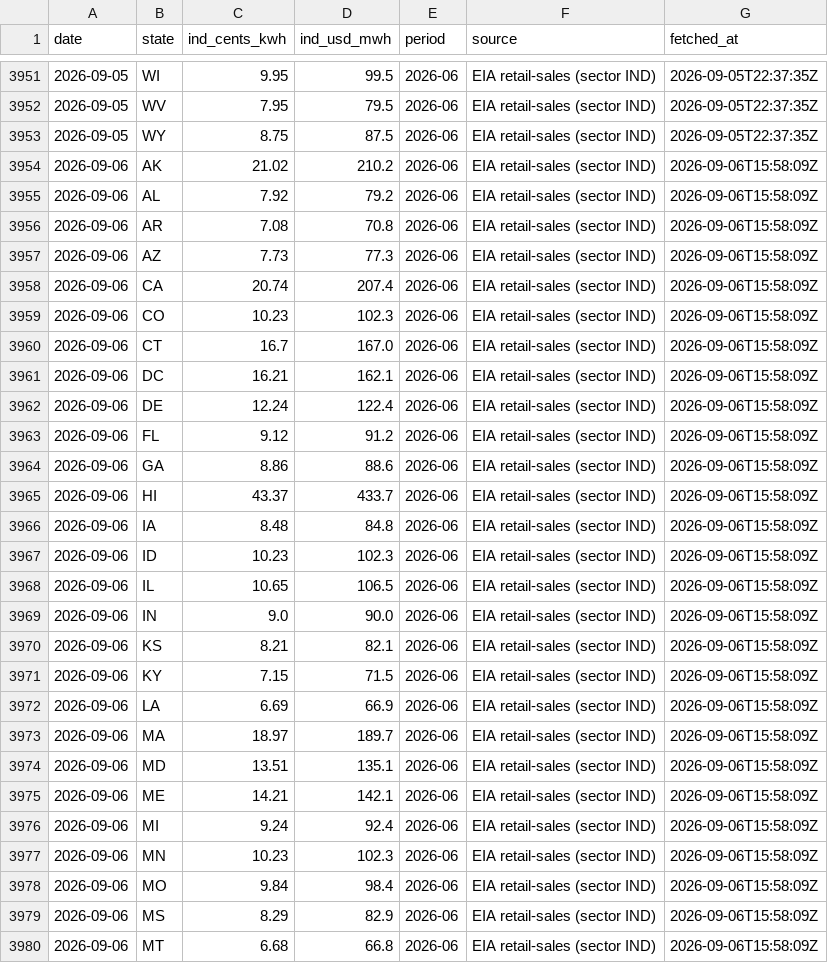
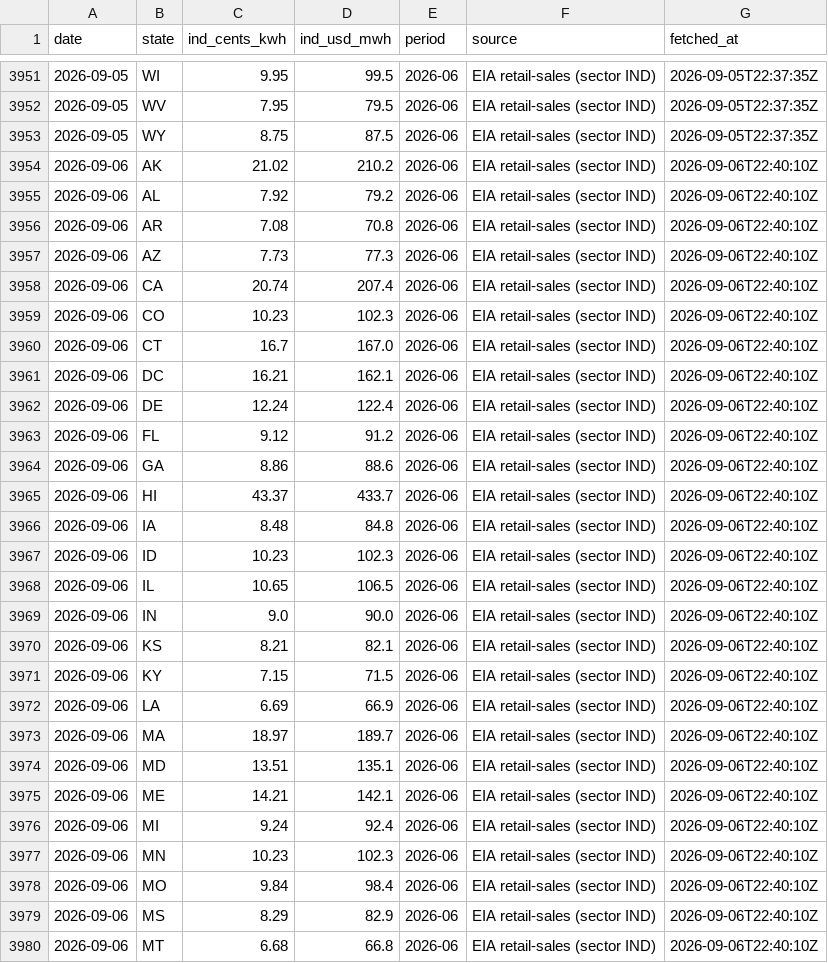
Before and after one commit to vijay-sachdeva/us-ai-infra, a CSV file: data/history/power_econ.csv, drawn as a sheet; only a part is shown, gaps mark what is left out; the diff covers the shown part only.

```diff
--- a/data/history/power_econ.csv
+++ b/data/history/power_econ.csv
@@ -3953,28 +3953,28 @@ date,state,ind_cents_kwh,ind_usd_mwh,period,source,fetched_at
 2026-09-05,WY,8.75,87.5,2026-06,EIA retail-sales (sector IND),2026-09-05T22:37:35Z
-2026-09-06,AK,21.02,210.2,2026-06,EIA retail-sales (sector IND),2026-09-06T15:58:09Z
-2026-09-06,AL,7.92,79.2,2026-06,EIA retail-sales (sector IND),2026-09-06T15:58:09Z
-2026-09-06,AR,7.08,70.8,2026-06,EIA retail-sales (sector IND),2026-09-06T15:58:09Z
-2026-09-06,AZ,7.73,77.3,2026-06,EIA retail-sales (sector IND),2026-09-06T15:58:09Z
-2026-09-06,CA,20.74,207.4,2026-06,EIA retail-sales (sector IND),2026-09-06T15:58:09Z
-2026-09-06,CO,10.23,102.3,2026-06,EIA retail-sales (sector IND),2026-09-06T15:58:09Z
-2026-09-06,CT,16.7,167.0,2026-06,EIA retail-sales (sector IND),2026-09-06T15:58:09Z
-2026-09-06,DC,16.21,162.1,2026-06,EIA retail-sales (sector IND),2026-09-06T15:58:09Z
-2026-09-06,DE,12.24,122.4,2026-06,EIA retail-sales (sector IND),2026-09-06T15:58:09Z
-2026-09-06,FL,9.12,91.2,2026-06,EIA retail-sales (sector IND),2026-09-06T15:58:09Z
-2026-09-06,GA,8.86,88.6,2026-06,EIA retail-sales (sector IND),2026-09-06T15:58:09Z
-2026-09-06,HI,43.37,433.7,2026-06,EIA retail-sales (sector IND),2026-09-06T15:58:09Z
-2026-09-06,IA,8.48,84.8,2026-06,EIA retail-sales (sector IND),2026-09-06T15:58:09Z
-2026-09-06,ID,10.23,102.3,2026-06,EIA retail-sales (sector IND),2026-09-06T15:58:09Z
-2026-09-06,IL,10.65,106.5,2026-06,EIA retail-sales (sector IND),2026-09-06T15:58:09Z
-2026-09-06,IN,9.0,90.0,2026-06,EIA retail-sales (sector IND),2026-09-06T15:58:09Z
-2026-09-06,KS,8.21,82.1,2026-06,EIA retail-sales (sector IND),2026-09-06T15:58:09Z
-2026-09-06,KY,7.15,71.5,2026-06,EIA retail-sales (sector IND),2026-09-06T15:58:09Z
-2026-09-06,LA,6.69,66.9,2026-06,EIA retail-sales (sector IND),2026-09-06T15:58:09Z
-2026-09-06,MA,18.97,189.7,2026-06,EIA retail-sales (sector IND),2026-09-06T15:58:09Z
-2026-09-06,MD,13.51,135.1,2026-06,EIA retail-sales (sector IND),2026-09-06T15:58:09Z
-2026-09-06,ME,14.21,142.1,2026-06,EIA retail-sales (sector IND),2026-09-06T15:58:09Z
-2026-09-06,MI,9.24,92.4,2026-06,EIA retail-sales (sector IND),2026-09-06T15:58:09Z
-2026-09-06,MN,10.23,102.3,2026-06,EIA retail-sales (sector IND),2026-09-06T15:58:09Z
-2026-09-06,MO,9.84,98.4,2026-06,EIA retail-sales (sector IND),2026-09-06T15:58:09Z
-2026-09-06,MS,8.29,82.9,2026-06,EIA retail-sales (sector IND),2026-09-06T15:58:09Z
-2026-09-06,MT,6.68,66.8,2026-06,EIA retail-sales (sector IND),2026-09-06T15:58:09Z
+2026-09-06,AK,21.02,210.2,2026-06,EIA retail-sales (sector IND),2026-09-06T22:40:10Z
+2026-09-06,AL,7.92,79.2,2026-06,EIA retail-sales (sector IND),2026-09-06T22:40:10Z
+2026-09-06,AR,7.08,70.8,2026-06,EIA retail-sales (sector IND),2026-09-06T22:40:10Z
+2026-09-06,AZ,7.73,77.3,2026-06,EIA retail-sales (sector IND),2026-09-06T22:40:10Z
+2026-09-06,CA,20.74,207.4,2026-06,EIA retail-sales (sector IND),2026-09-06T22:40:10Z
+2026-09-06,CO,10.23,102.3,2026-06,EIA retail-sales (sector IND),2026-09-06T22:40:10Z
+2026-09-06,CT,16.7,167.0,2026-06,EIA retail-sales (sector IND),2026-09-06T22:40:10Z
+2026-09-06,DC,16.21,162.1,2026-06,EIA retail-sales (sector IND),2026-09-06T22:40:10Z
+2026-09-06,DE,12.24,122.4,2026-06,EIA retail-sales (sector IND),2026-09-06T22:40:10Z
+2026-09-06,FL,9.12,91.2,2026-06,EIA retail-sales (sector IND),2026-09-06T22:40:10Z
+2026-09-06,GA,8.86,88.6,2026-06,EIA retail-sales (sector IND),2026-09-06T22:40:10Z
+2026-09-06,HI,43.37,433.7,2026-06,EIA retail-sales (sector IND),2026-09-06T22:40:10Z
+2026-09-06,IA,8.48,84.8,2026-06,EIA retail-sales (sector IND),2026-09-06T22:40:10Z
+2026-09-06,ID,10.23,102.3,2026-06,EIA retail-sales (sector IND),2026-09-06T22:40:10Z
+2026-09-06,IL,10.65,106.5,2026-06,EIA retail-sales (sector IND),2026-09-06T22:40:10Z
+2026-09-06,IN,9.0,90.0,2026-06,EIA retail-sales (sector IND),2026-09-06T22:40:10Z
+2026-09-06,KS,8.21,82.1,2026-06,EIA retail-sales (sector IND),2026-09-06T22:40:10Z
+2026-09-06,KY,7.15,71.5,2026-06,EIA retail-sales (sector IND),2026-09-06T22:40:10Z
+2026-09-06,LA,6.69,66.9,2026-06,EIA retail-sales (sector IND),2026-09-06T22:40:10Z
+2026-09-06,MA,18.97,189.7,2026-06,EIA retail-sales (sector IND),2026-09-06T22:40:10Z
+2026-09-06,MD,13.51,135.1,2026-06,EIA retail-sales (sector IND),2026-09-06T22:40:10Z
+2026-09-06,ME,14.21,142.1,2026-06,EIA retail-sales (sector IND),2026-09-06T22:40:10Z
+2026-09-06,MI,9.24,92.4,2026-06,EIA retail-sales (sector IND),2026-09-06T22:40:10Z
+2026-09-06,MN,10.23,102.3,2026-06,EIA retail-sales (sector IND),2026-09-06T22:40:10Z
+2026-09-06,MO,9.84,98.4,2026-06,EIA retail-sales (sector IND),2026-09-06T22:40:10Z
+2026-09-06,MS,8.29,82.9,2026-06,EIA retail-sales (sector IND),2026-09-06T22:40:10Z
+2026-09-06,MT,6.68,66.8,2026-06,EIA retail-sales (sector IND),2026-09-06T22:40:10Z
```
Also changed, not shown: 25 edited cells elsewhere in this file, data/history/gpu_prices.csv, data/history/grid.csv, 9 other files.
